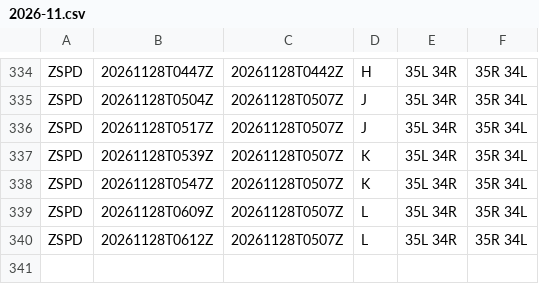
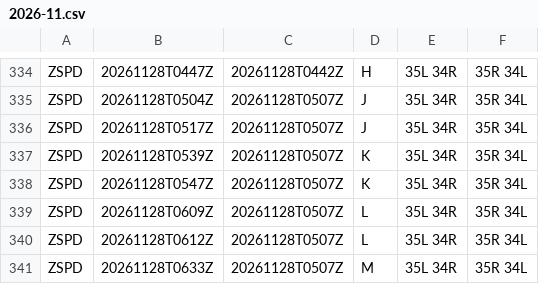
Before and after one commit to honghebincsg/pegasus-fid-gist, a CSV file: atis-history/ZSPD/2026-11.csv, drawn as a sheet; only a part is shown, gaps mark what is left out; the diff names each change by its address in the sheet, - before the commit and + after, or states it on an @@ line.

```diff
--- a/atis-history/ZSPD/2026-11.csv
+++ b/atis-history/ZSPD/2026-11.csv
+row 341: ZSPD | 20261128T0633Z | 20261128T0507Z | M | 35L 34R | 35R 34L
```
Also changed, not shown: atis-history/EHAM/2026-11.csv, atis-history/KORD/2026-11.csv, 4 other files.
